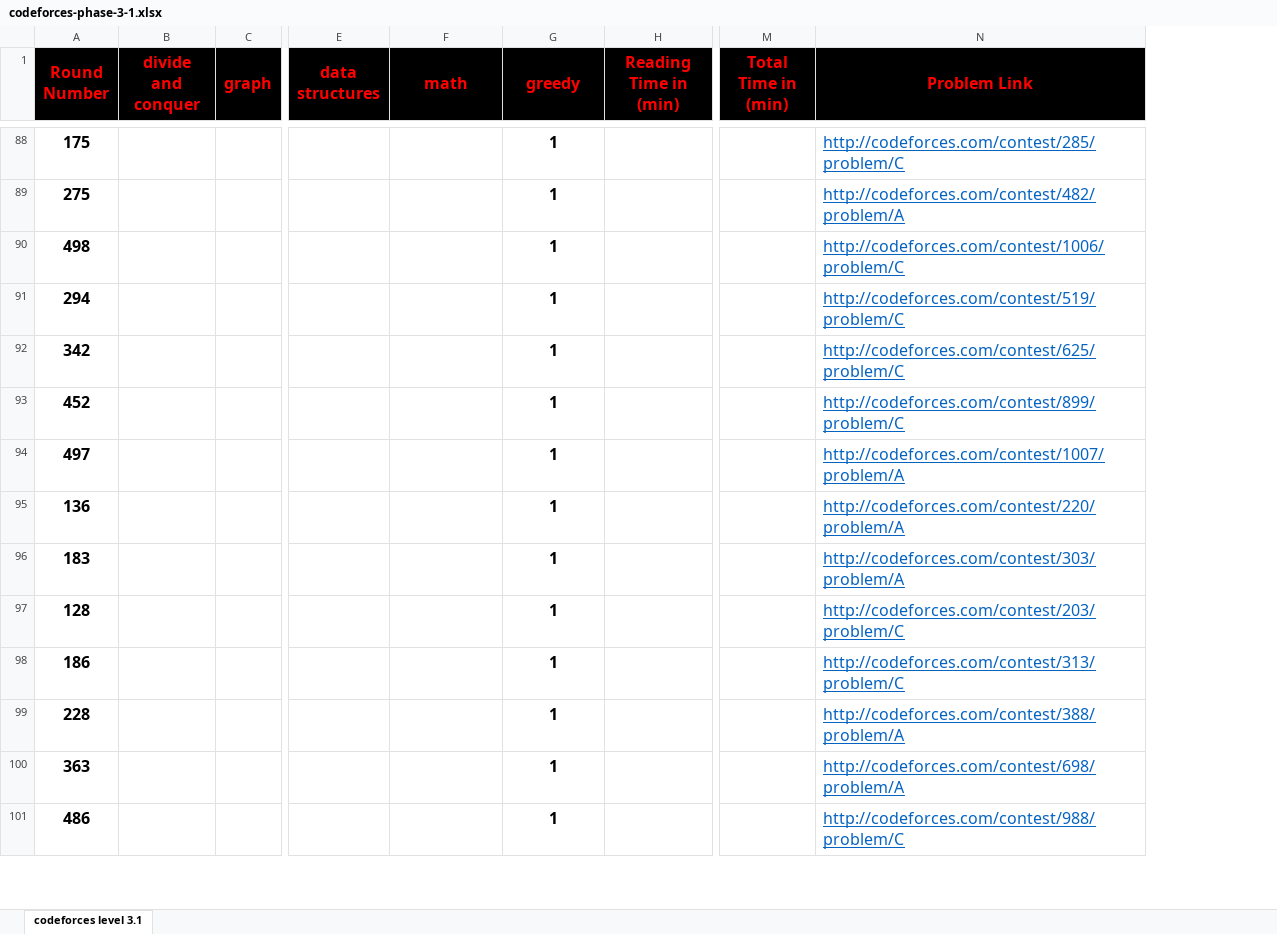
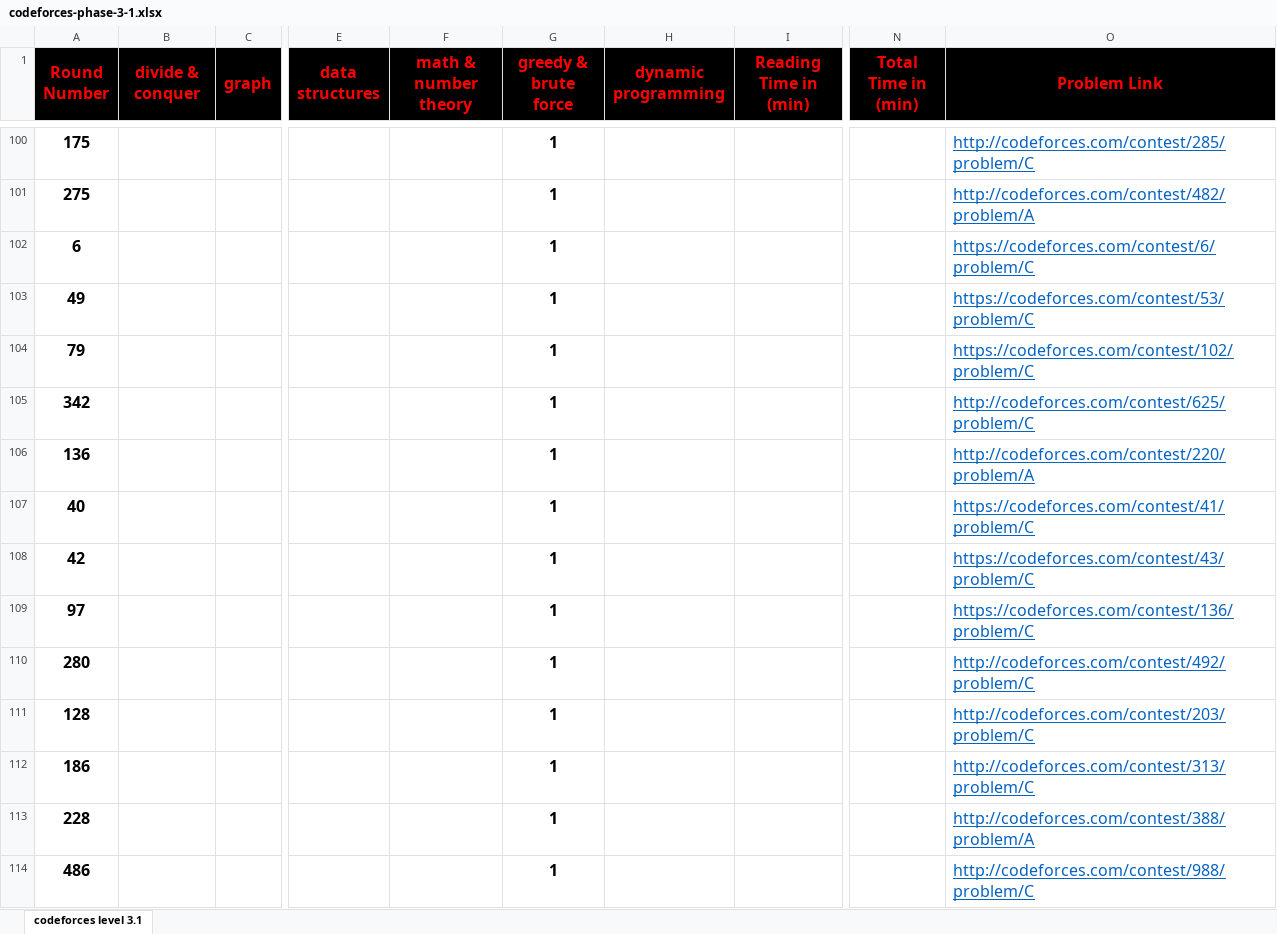
Before and after one commit to cs-MohamedAyman/Problem-Solving-Training, an Excel workbook: level-3/codeforces-phase-3-1/codeforces-phase-3-1.xlsx, sheet codeforces level 3.1, drawn as a sheet; only a part is shown, gaps mark what is left out; values as stored, in another font and other column widths than the file's, no borders; conditional formats not drawn; removed rows and columns are numbered as before the commit, all else as after; rows hold the shown columns only; the diff covers the shown part only; the diff names each change by its address in the sheet, - before the commit and + after, or states it on an @@ line.

```diff
--- a/level-3/codeforces-phase-3-1/codeforces-phase-3-1.xlsx (sheet codeforces level 3.1)
+++ b/level-3/codeforces-phase-3-1/codeforces-phase-3-1.xlsx (sheet codeforces level 3.1)
+column H (dynamic programming), empty
-B1: divide and conquer
+B1: divide & conquer
-F1: math
+F1: math & number theory
-G1: greedy
+G1: greedy & brute force
-A102 (Round Number): 498
+A102 (Round Number): 6
-O102 (Problem Link): http://codeforces.com/contest/1006/problem/C
+O102 (Problem Link): https://codeforces.com/contest/6/problem/C
-A103 (Round Number): 294
+A103 (Round Number): 49
-O103 (Problem Link): http://codeforces.com/contest/519/problem/C
+O103 (Problem Link): https://codeforces.com/contest/53/problem/C
+row 104: 79 |  |  |  |  | 1 |  |  |  | https://codeforces.com/contest/102/problem/C
-row 93: 452 |  |  |  |  | 1 |  |  | http://codeforces.com/contest/899/problem/C
-row 94: 497 |  |  |  |  | 1 |  |  | http://codeforces.com/contest/1007/problem/A
+row 107: 40 |  |  |  |  | 1 |  |  |  | https://codeforces.com/contest/41/problem/C
-A108 (Round Number): 183
+A108 (Round Number): 42
-O108 (Problem Link): http://codeforces.com/contest/303/problem/A
+O108 (Problem Link): https://codeforces.com/contest/43/problem/C
+row 109: 97 |  |  |  |  | 1 |  |  |  | https://codeforces.com/contest/136/problem/C
+row 110: 280 |  |  |  |  | 1 |  |  |  | http://codeforces.com/contest/492/problem/C
-row 100: 363 |  |  |  |  | 1 |  |  | http://codeforces.com/contest/698/problem/A
```
Also changed, not shown: 31 added rows, 7 removed rows and 22 edited cells elsewhere in this sheet, formulas that keep their value, level-3/codeforces-phase-3-2/codeforces-phase-3-2.xlsx, level-3/codeforces-phase-3-3/codeforces-phase-3-3.xlsx, 7 other files.
